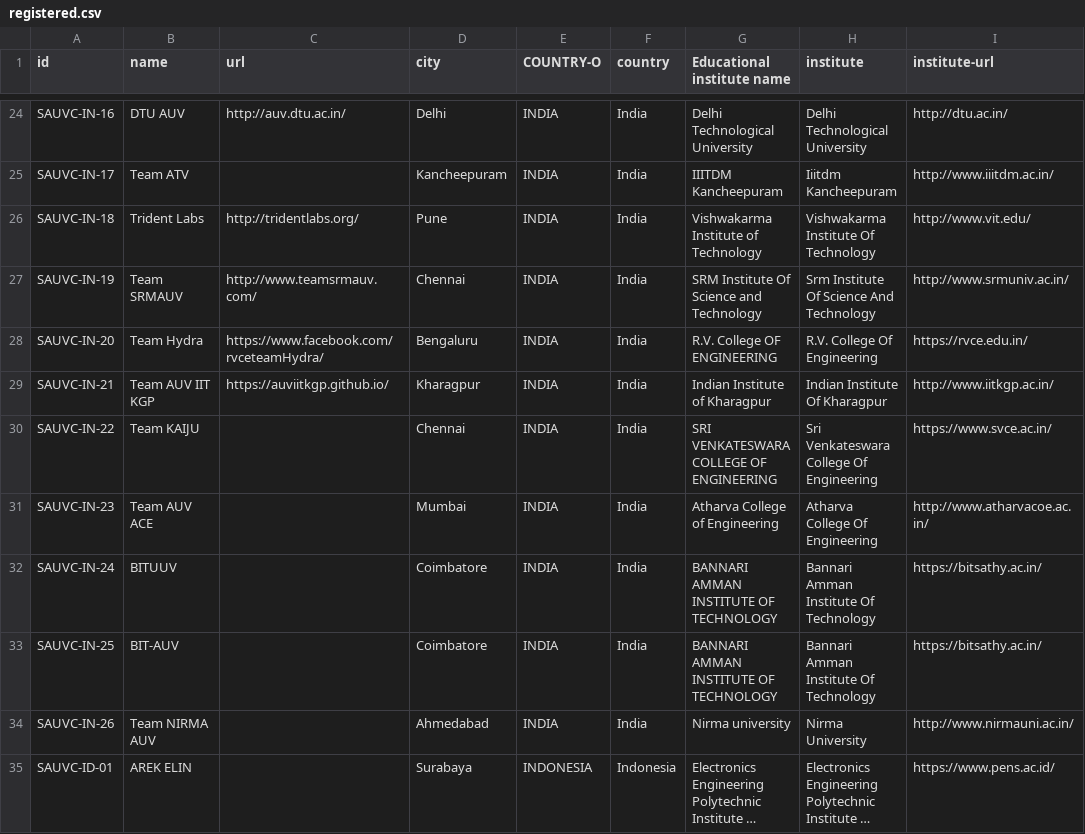
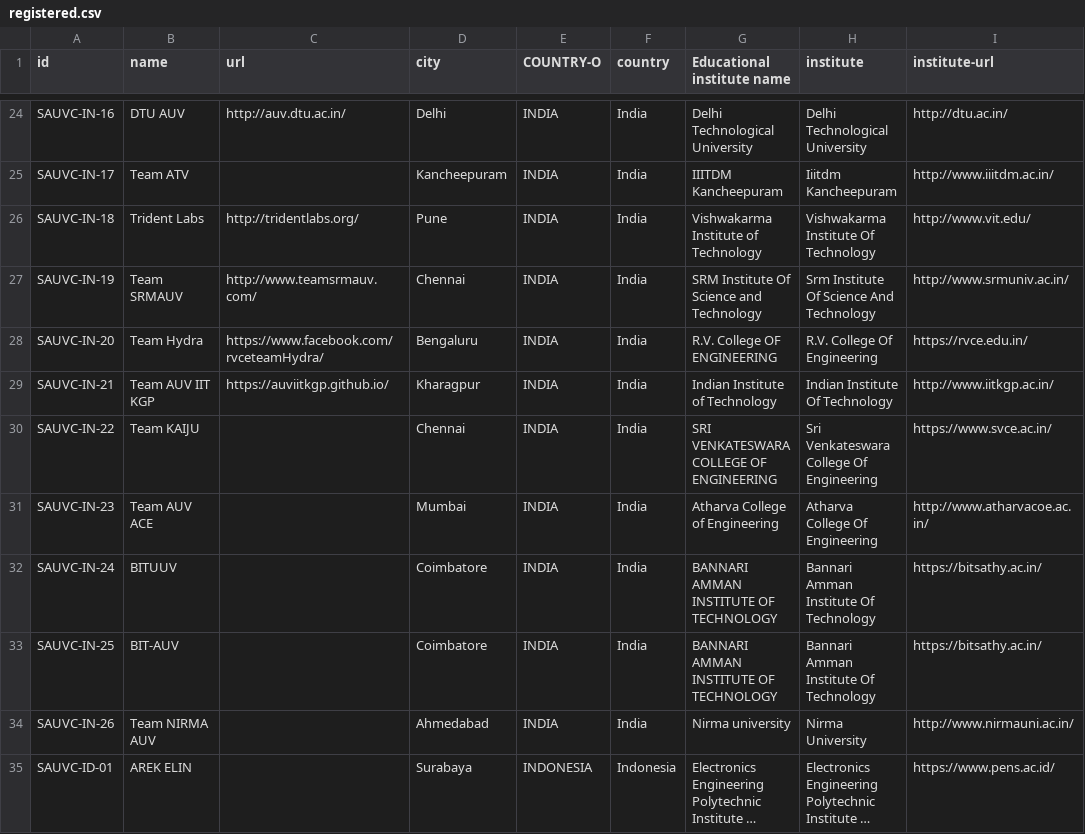
Before and after one commit to sauvc/sauvc.github.io, a CSV file: data/registered.csv, drawn as a sheet; only a part is shown, gaps mark what is left out; long unchanged cells end in ….

Commit message:
updated IIT Kharagpur name

```diff
--- a/data/registered.csv
+++ b/data/registered.csv
@@ -28,3 +28,3 @@ SAUVC-IN-19,Team SRMAUV,http://www.teamsrmauv.com/,Chennai,INDIA,India,SRM Insti
 SAUVC-IN-20,Team Hydra,https://www.facebook.com/rvceteamHydra/,Bengaluru,INDIA,India,R.V. College OF ENGINEERING,R.V. College Of Engineering,https://rvce.edu.in/
-SAUVC-IN-21,Team AUV IIT KGP,https://auviitkgp.github.io/,Kharagpur,INDIA,India,Indian Institute of Kharagpur ,Indian Institute Of Kharagpur ,http://www.iitkgp.ac.in/
+SAUVC-IN-21,Team AUV IIT KGP,https://auviitkgp.github.io/,Kharagpur,INDIA,India,Indian Institute of Technology,Indian Institute Of Technology,http://www.iitkgp.ac.in/
 SAUVC-IN-22,Team KAIJU,,Chennai,INDIA,India,SRI VENKATESWARA COLLEGE OF ENGINEERING ,Sri Venkateswara College Of Engineering ,https://www.svce.ac.in/
```
Also changed, not shown: 1 other file.
